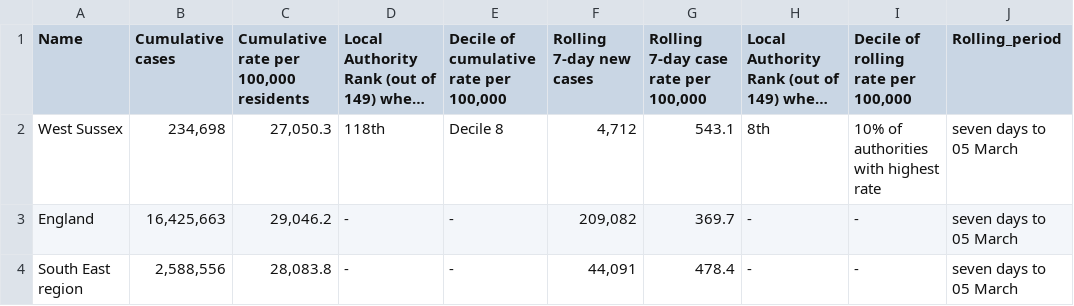
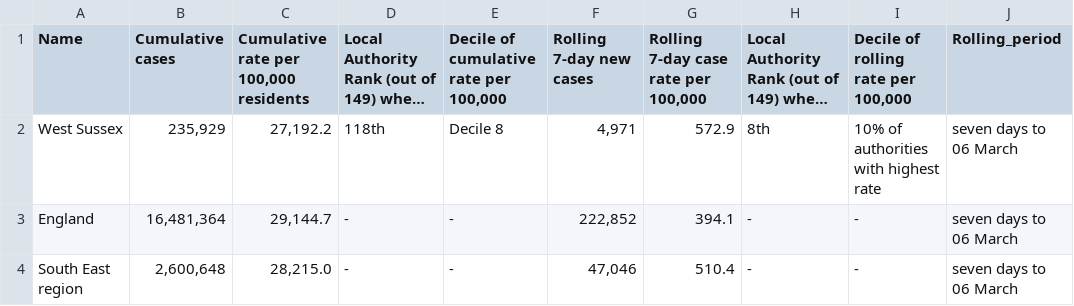
Before and after one commit to psychty/wsx_covid_datapack_public, a CSV file: Outputs/utla_rate_wsx.csv, drawn as a sheet; long unchanged cells end in …; the diff names each change by its address in the sheet, - before the commit and + after, or states it on an @@ line.

```diff
--- a/Outputs/utla_rate_wsx.csv
+++ b/Outputs/utla_rate_wsx.csv
-B2 (Cumulative cases): 234,698
+B2 (Cumulative cases): 235,929
-C2: 27,050.3
+C2: 27,192.2
-F2 (Rolling 7-day new cases): 4,712
+F2 (Rolling 7-day new cases): 4,971
-G2: 543.1
+G2: 572.9
-J2:J4 (Rolling_period): seven days to 05 March
+J2:J4 (Rolling_period): seven days to 06 March
-B3 (Cumulative cases): 16,425,663
+B3 (Cumulative cases): 16,481,364
-C3: 29,046.2
+C3: 29,144.7
-F3 (Rolling 7-day new cases): 209,082
+F3 (Rolling 7-day new cases): 222,852
-G3: 369.7
+G3: 394.1
-B4 (Cumulative cases): 2,588,556
+B4 (Cumulative cases): 2,600,648
-C4: 28,083.8
+C4: 28,215.0
-F4 (Rolling 7-day new cases): 44,091
+F4 (Rolling 7-day new cases): 47,046
-G4: 478.4
+G4: 510.4
```
Also changed, not shown: Outputs/ltla_rate_wsx.csv, 56 other files.
